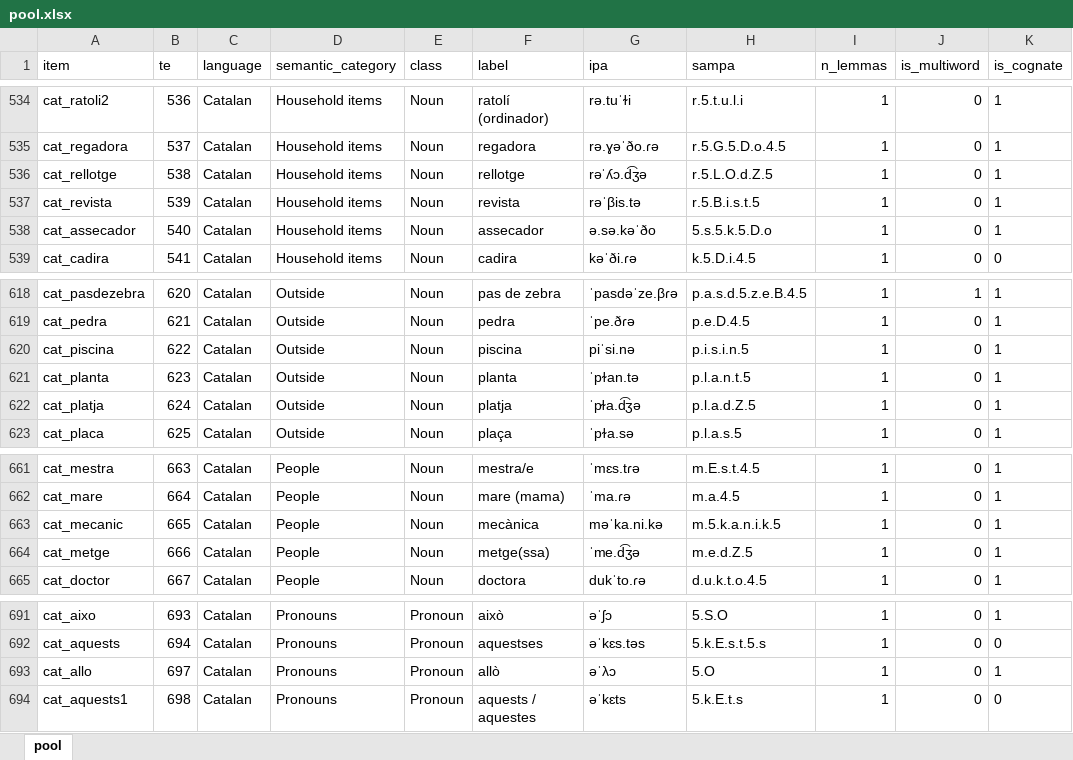
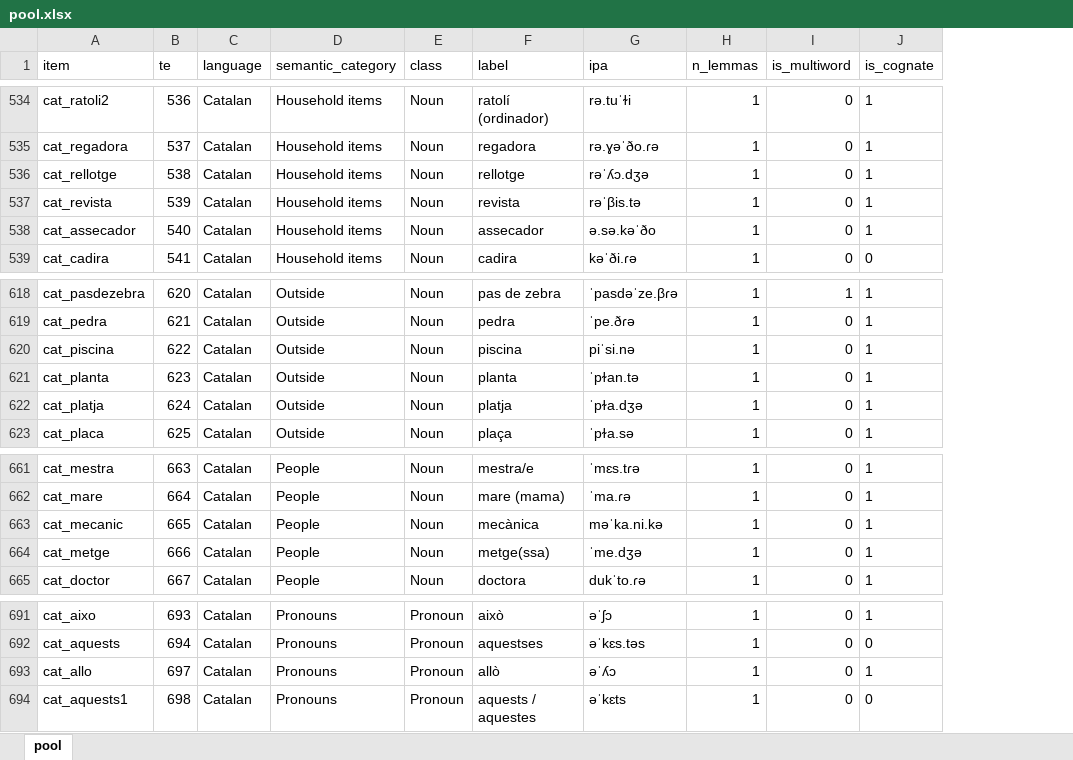
Before and after one commit to gongcastro/bvq, an Excel workbook: inst/extdata/pool.xlsx, sheet pool, drawn as a sheet; only a part is shown, gaps mark what is left out; values as stored, in another font and other column widths than the file's, no borders; conditional formats and table styles not drawn; the diff covers the shown part only; the diff names each change by its address in the sheet, - before the commit and + after, or states it on an @@ line.

```diff
--- a/inst/extdata/pool.xlsx (sheet pool)
+++ b/inst/extdata/pool.xlsx (sheet pool)
-column H (sampa), rows 534-539: r.5.t.u.l.i | r.5.G.5.D.o.4.5 | r.5.L.O.d.Z.5 | r.5.B.i.s.t.5 | 5.s.5.k.5.D.o | k.5.D.i.4.5; rows 618-623: p.a.s.d.5.z.e.B.4.5 | p.e.D.4.5 | p.i.s.i.n.5 | p.l.a.n.t.5 | p.l.a.d.Z.5 | p.l.a.s.5; rows 661-665: m.E.s.t.4.5 | m.a.4.5 | m.5.k.a.n.i.k.5 | m.e.d.Z.5 | d.u.k.t.o.4.5; rows 691-694: 5.S.O | 5.k.E.s.t.5.s | 5.O | 5.k.E.t.s
-G536 (ipa): rəˈʎɔ.d͡ʒə
+G536 (ipa): rəˈʎɔ.dʒə
-G622 (ipa): ˈpɫa.d͡ʒə
+G622 (ipa): ˈpɫa.dʒə
-G664 (ipa): ˈme.d͡ʒə
+G664 (ipa): ˈme.dʒə
-G693 (ipa): əˈλɔ
+G693 (ipa): əˈʎɔ
```
Also changed, not shown: 4 edited cells elsewhere in this sheet, 11 other files.
